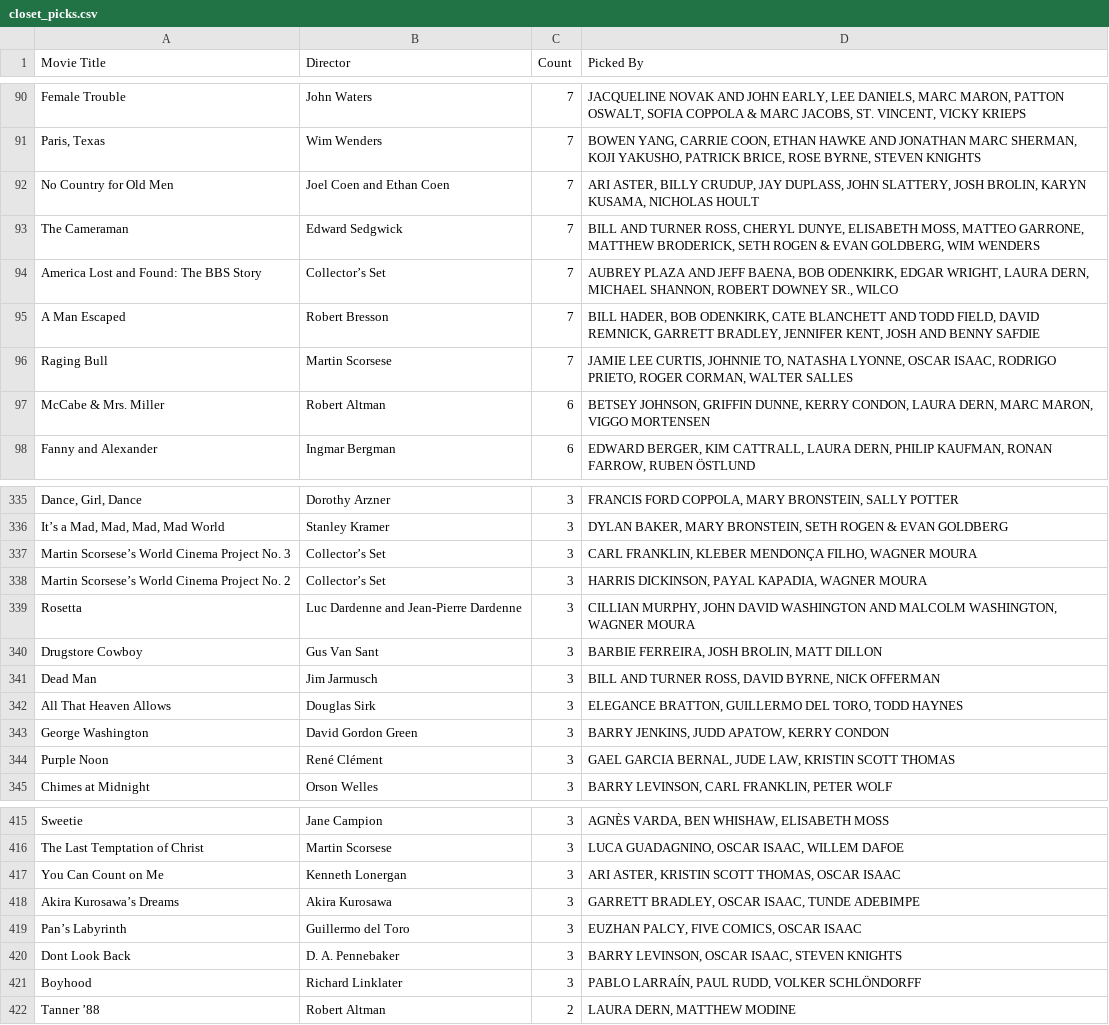
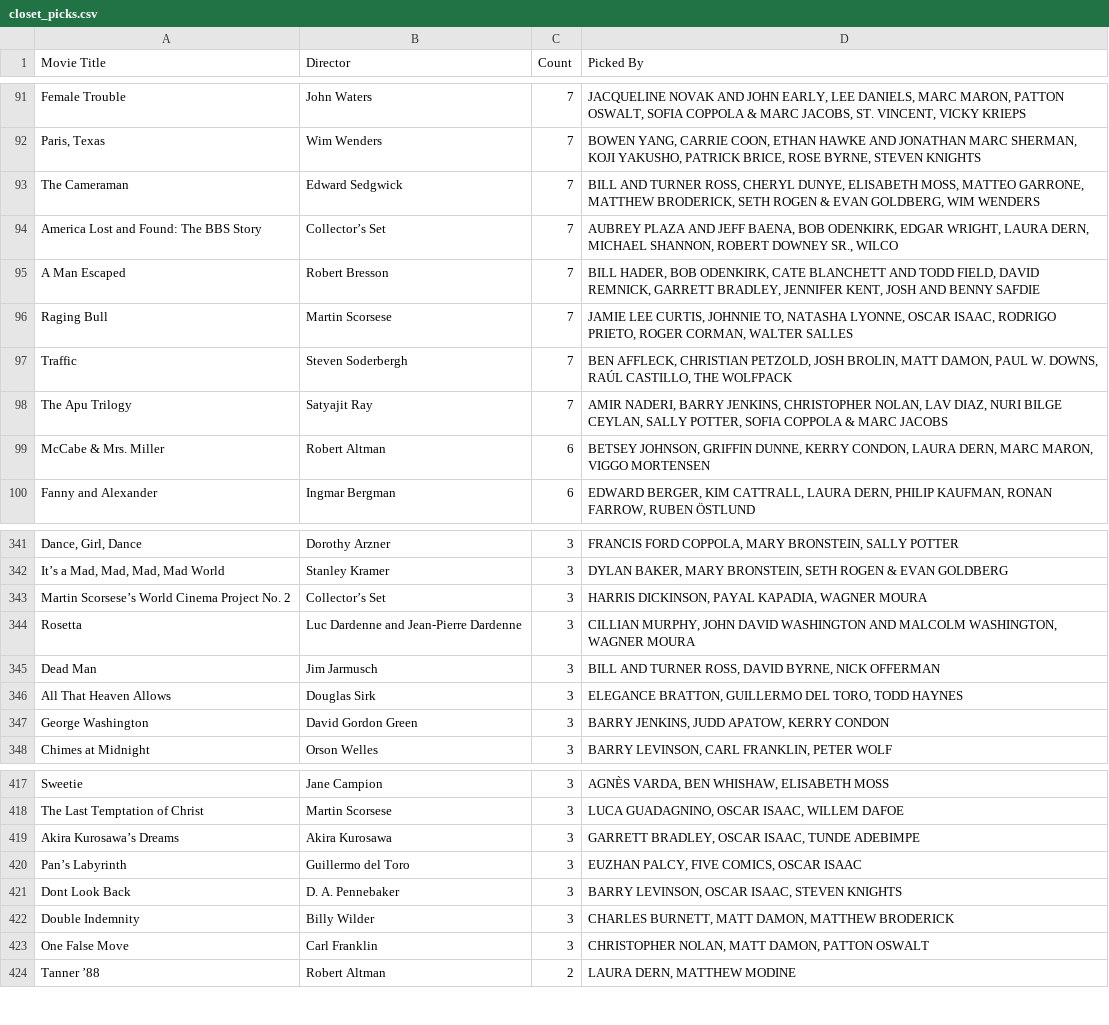
Before and after one commit to cfsima/criterionclosetpickspicks, a CSV file: docs/closet_picks.csv, drawn as a sheet; only a part is shown, gaps mark what is left out; removed rows and columns are numbered as before the commit, all else as after; the diff covers the shown part only; the diff names each change by its address in the sheet, - before the commit and + after, or states it on an @@ line.

```diff
--- a/docs/closet_picks.csv
+++ b/docs/closet_picks.csv
-row 92: No Country for Old Men | Joel Coen and Ethan Coen | 7 | ARI ASTER, BILLY CRUDUP, JAY DUPLASS, JOHN SLATTERY, JOSH BROLIN, KARYN KUSAMA, NICHOLAS HOULT
+row 97: Traffic | Steven Soderbergh | 7 | BEN AFFLECK, CHRISTIAN PETZOLD, JOSH BROLIN, MATT DAMON, PAUL W. DOWNS, RAÚL CASTILLO, THE WOLFPACK
+row 98: The Apu Trilogy | Satyajit Ray | 7 | AMIR NADERI, BARRY JENKINS, CHRISTOPHER NOLAN, LAV DIAZ, NURI BILGE CEYLAN, SALLY POTTER, SOFIA COPPOLA & MARC JACOBS
-row 337: Martin Scorsese’s World Cinema Project No. 3 | Collector’s Set | 3 | CARL FRANKLIN, KLEBER MENDONÇA FILHO, WAGNER MOURA
-row 340: Drugstore Cowboy | Gus Van Sant | 3 | BARBIE FERREIRA, JOSH BROLIN, MATT DILLON
-row 344: Purple Noon | René Clément | 3 | GAEL GARCIA BERNAL, JUDE LAW, KRISTIN SCOTT THOMAS
-row 417: You Can Count on Me | Kenneth Lonergan | 3 | ARI ASTER, KRISTIN SCOTT THOMAS, OSCAR ISAAC
-row 421: Boyhood | Richard Linklater | 3 | PABLO LARRAÍN, PAUL RUDD, VOLKER SCHLÖNDORFF
+row 422: Double Indemnity | Billy Wilder | 3 | CHARLES BURNETT, MATT DAMON, MATTHEW BRODERICK
+row 423: One False Move | Carl Franklin | 3 | CHRISTOPHER NOLAN, MATT DAMON, PATTON OSWALT
```
Also changed, not shown: 21 added rows, 18 removed rows and 2 edited cells elsewhere in this file, 1 other file.
